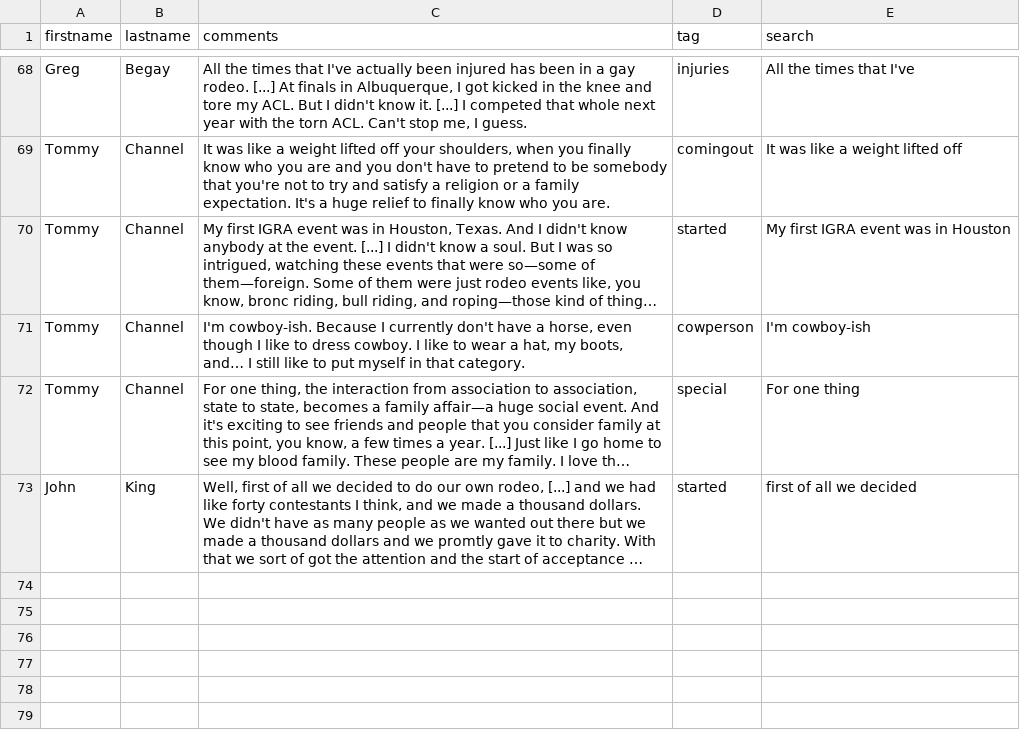
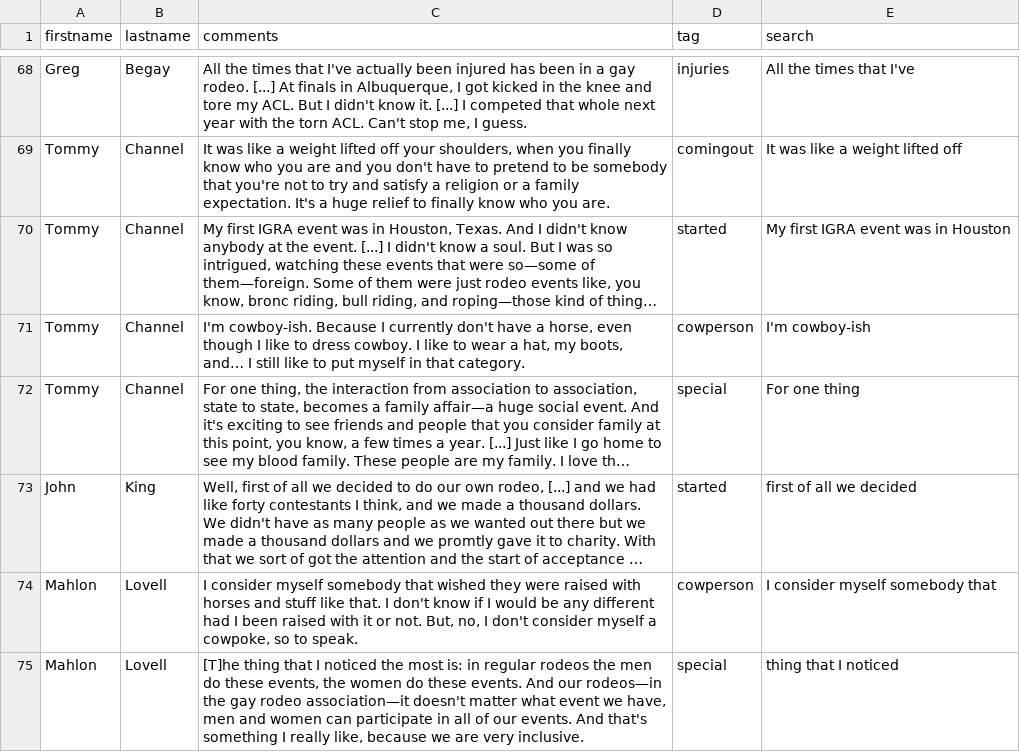
Before and after one commit to thecdil/gayrodeo_dev, a CSV file: _data/master-conversations.csv, drawn as a sheet; only a part is shown, gaps mark what is left out; long unchanged cells end in …; the diff names each change by its address in the sheet, - before the commit and + after, or states it on an @@ line.

Commit message:
Lovell conversation

```diff
--- a/_data/master-conversations.csv
+++ b/_data/master-conversations.csv
+row 74: Mahlon | Lovell | I consider myself somebody that wished they were raised with horses and stuff like that. I don't know if I would be any different had I been raised with it or not. But, no, I don't consider myself a cowpoke, so to speak. | cowperson | I consider myself somebody that
+row 75: Mahlon | Lovell | [T]he thing that I noticed the most is: in regular rodeos the men do these events, the women do these events. And our rodeos—in the gay rodeo association—it doesn't matter what event we have, men and women can participate in all of our events. And that's something I really like, because we are very inclusive. | special | thing that I noticed
```
